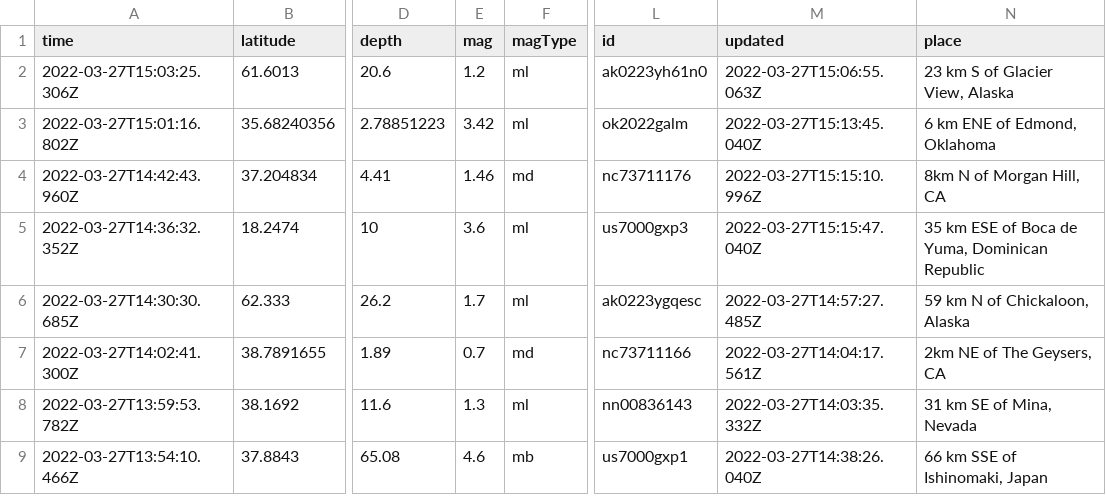
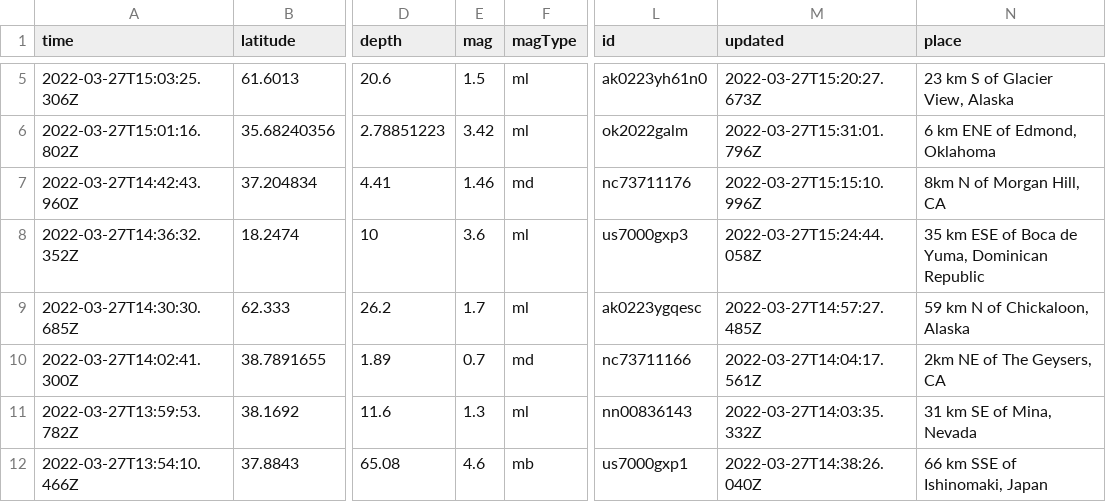
Before and after one commit to adriandgarcia/nicar2022_github_actions, a CSV file: usgs_current.csv, drawn as a sheet; only a part is shown, gaps mark what is left out; addresses are those after the commit; the diff covers the shown part only; the diff names each change by its address in the sheet, - before the commit and + after, or states it on an @@ line.

```diff
--- a/usgs_current.csv
+++ b/usgs_current.csv
-E5 (mag): 1.2
+E5 (mag): 1.5
-M5 (updated): 2022-03-27T15:06:55.063Z
+M5 (updated): 2022-03-27T15:20:27.673Z
-M6 (updated): 2022-03-27T15:13:45.040Z
+M6 (updated): 2022-03-27T15:31:01.796Z
-M8 (updated): 2022-03-27T15:15:47.040Z
+M8 (updated): 2022-03-27T15:24:44.058Z
```
Also changed, not shown: 4 added rows, 2 removed rows and 11 edited cells elsewhere in this file, 1 other file.
